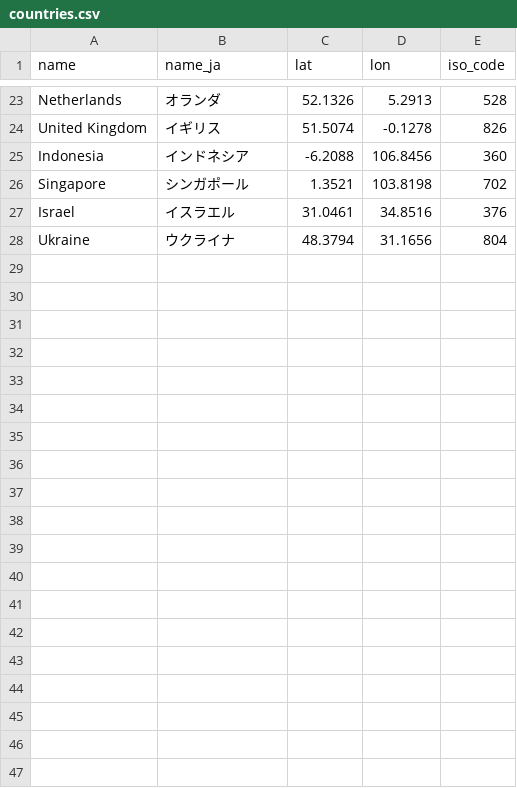
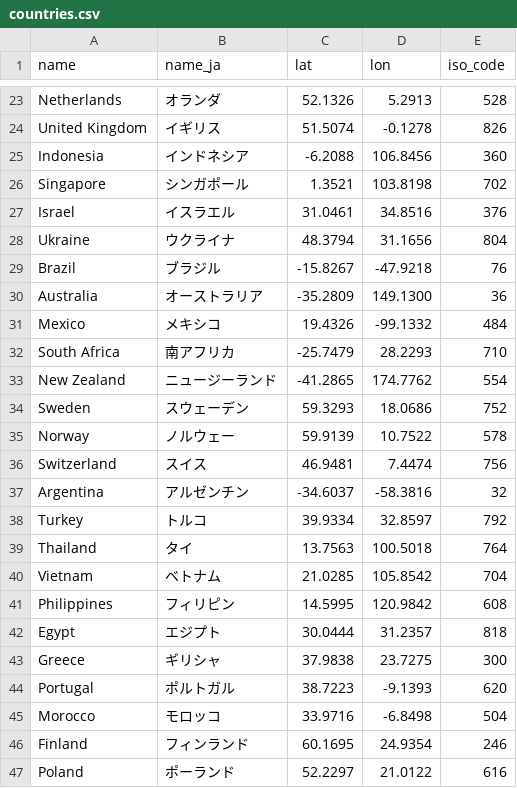
Before and after one commit to shumizu418128/gbbinfo2.0, a CSV file: app/static/csv/countries.csv, drawn as a sheet; only a part is shown, gaps mark what is left out; the diff covers the shown part only.

Commit message:
適当に国追加

```diff
--- a/app/static/csv/countries.csv
+++ b/app/static/csv/countries.csv
@@ -28 +28,20 @@ Israel,イスラエル,31.0461,34.8516,376
 Ukraine,ウクライナ,48.3794,31.1656,804
+Brazil,ブラジル,-15.8267,-47.9218,76
+Australia,オーストラリア,-35.2809,149.1300,36
+Mexico,メキシコ,19.4326,-99.1332,484
+South Africa,南アフリカ,-25.7479,28.2293,710
+New Zealand,ニュージーランド,-41.2865,174.7762,554
+Sweden,スウェーデン,59.3293,18.0686,752
+Norway,ノルウェー,59.9139,10.7522,578
+Switzerland,スイス,46.9481,7.4474,756
+Argentina,アルゼンチン,-34.6037,-58.3816,32
+Turkey,トルコ,39.9334,32.8597,792
+Thailand,タイ,13.7563,100.5018,764
+Vietnam,ベトナム,21.0285,105.8542,704
+Philippines,フィリピン,14.5995,120.9842,608
+Egypt,エジプト,30.0444,31.2357,818
+Greece,ギリシャ,37.9838,23.7275,300
+Portugal,ポルトガル,38.7223,-9.1393,620
+Morocco,モロッコ,33.9716,-6.8498,504
+Finland,フィンランド,60.1695,24.9354,246
+Poland,ポーランド,52.2297,21.0122,616
```
Also changed, not shown: 13 added rows elsewhere in this file.
